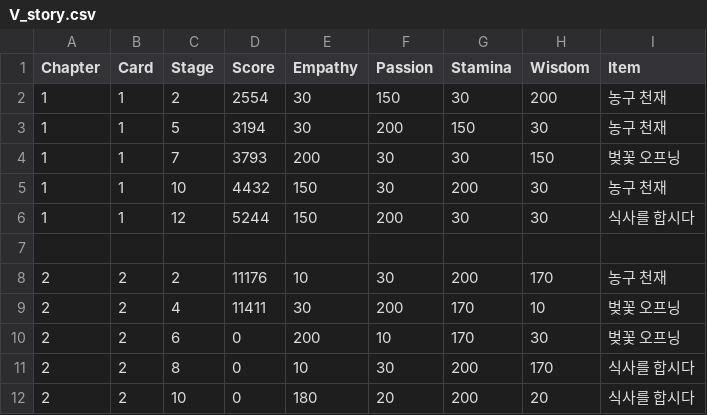
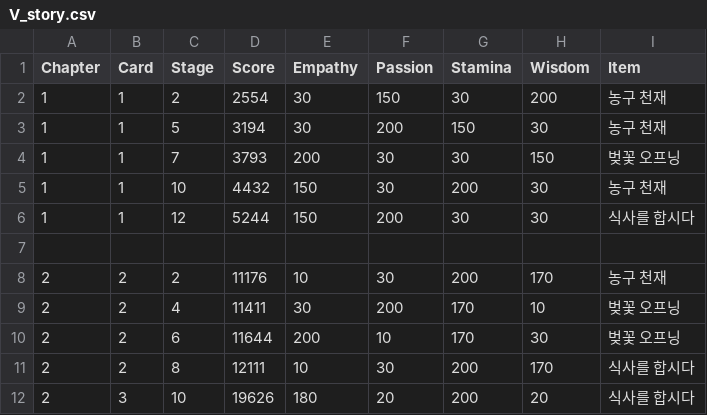
Before and after one commit to imFlyLikeG6/imflylikeg6.github.io, a CSV file: script/V_story.csv, drawn as a sheet.

```diff
--- a/script/V_story.csv
+++ b/script/V_story.csv
@@ -9,4 +9,4 @@ Chapter,Card,Stage,Score,Empathy,Passion,Stamina,Wisdom,Item
 2,2,4,11411,30,200,170,10,벚꽃 오프닝
-2,2,6,0,200,10,170,30,벚꽃 오프닝
-2,2,8,0,10,30,200,170,식사를 합시다
-2,2,10,0,180,20,200,20,식사를 합시다
+2,2,6,11644,200,10,170,30,벚꽃 오프닝
+2,2,8,12111,10,30,200,170,식사를 합시다
+2,3,10,19626,180,20,200,20,식사를 합시다
```
Also changed, not shown: 1 other file.
